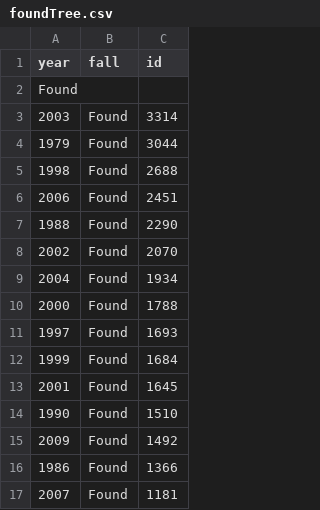
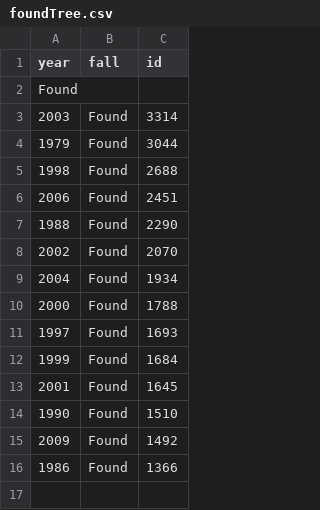
Before and after one commit to DaviFrazao/bra, a CSV file: foundTree.csv, drawn as a sheet.

Commit message:
Update foundTree.csv

```diff
--- a/foundTree.csv
+++ b/foundTree.csv
@@ -16,2 +16 @@ Found,,
 1986,Found,1366
-2007,Found,1181
```
